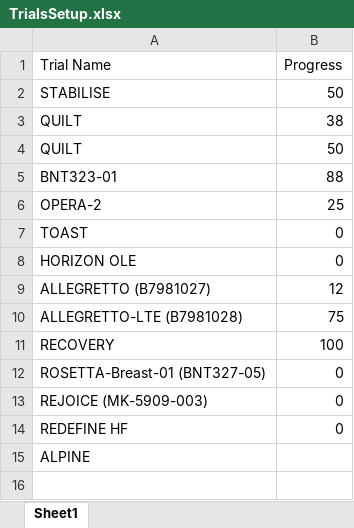
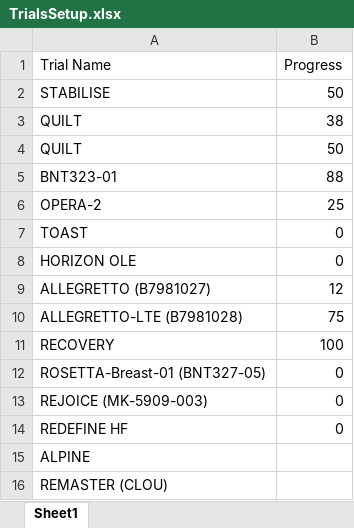
Before and after one commit to bellahomeschooljr-debug/clinicaltrials-portal, an Excel workbook: TrialsSetup.xlsx, sheet Sheet1, drawn as a sheet; values as stored, in another font and other column widths than the file's, no borders; table styles not drawn; the diff names each change by its address in the sheet, - before the commit and + after, or states it on an @@ line.

Commit message:
Update TrialsSetup 2026-01-03 12:00

```diff
--- a/TrialsSetup.xlsx (sheet Sheet1)
+++ b/TrialsSetup.xlsx (sheet Sheet1)
+row 16: REMASTER (CLOU)
```
